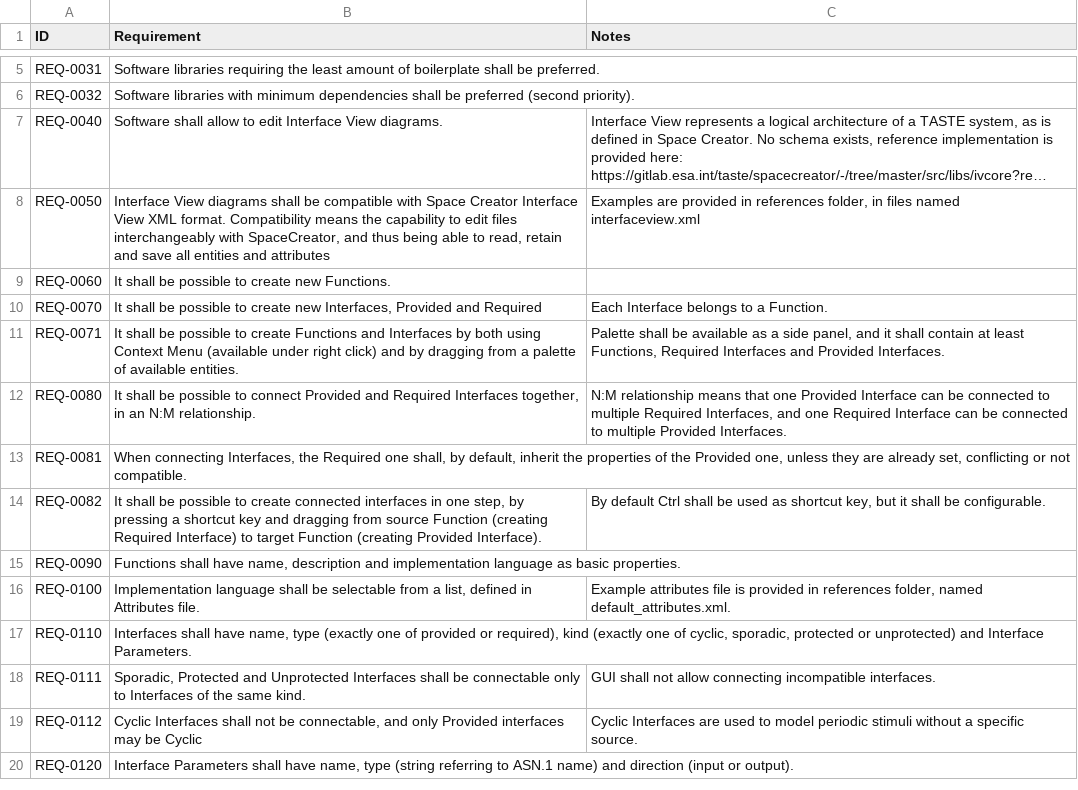
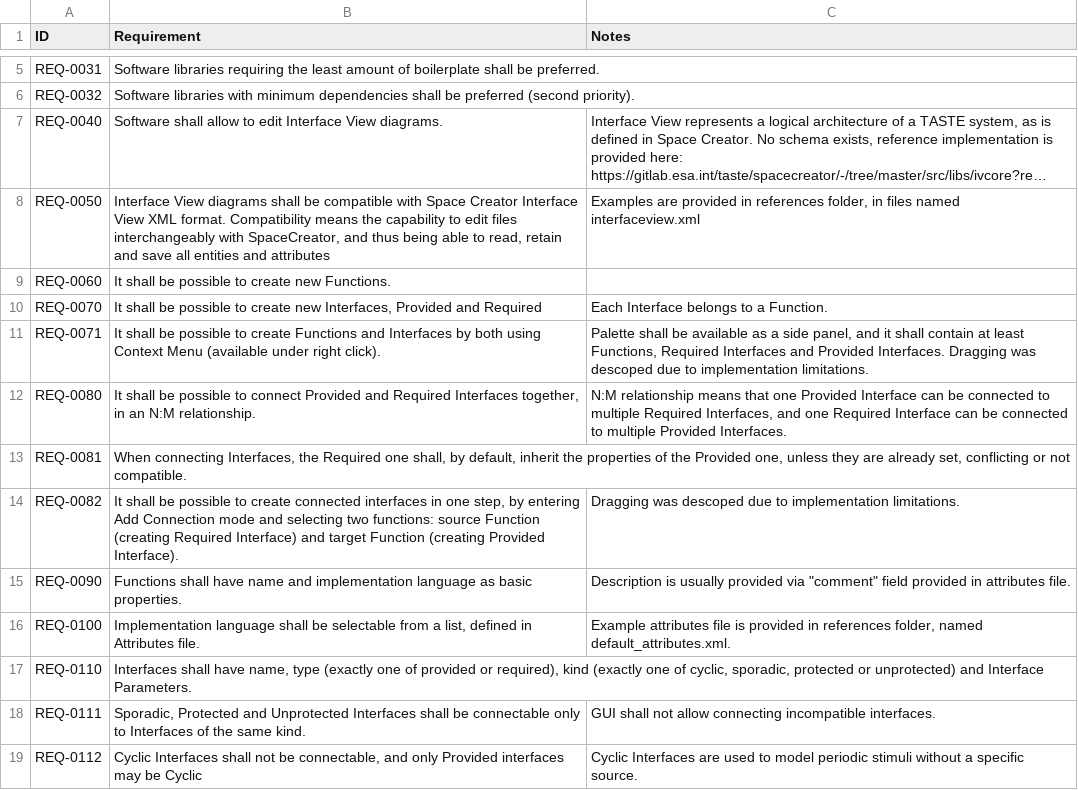
Before and after one commit to Lurkerpas/vscive, a CSV file: design/requirements.csv, drawn as a sheet; only a part is shown, gaps mark what is left out; the shorter side is filled out with more unchanged rows; long unchanged cells end in ….

Commit message:
Updated design and requirements to reflect lessons lerned

```diff
--- a/design/requirements.csv
+++ b/design/requirements.csv
@@ -10,7 +10,7 @@ REQ-0060; It shall be possible to create new Functions.
 REQ-0070; It shall be possible to create new Interfaces, Provided and Required; Each Interface belongs to a Function.
-REQ-0071; It shall be possible to create Functions and Interfaces by both using Context Menu (available under right click) and by dragging from a palette of available entities.; Palette shall be available as a side panel, and it shall contain at least Functions, Required Interfaces and Provided Interfaces.
+REQ-0071; It shall be possible to create Functions and Interfaces by both using Context Menu (available under right click).; Palette shall be available as a side panel, and it shall contain at least Functions, Required Interfaces and Provided Interfaces. Dragging was descoped due to implementation limitations.
 REQ-0080; It shall be possible to connect Provided and Required Interfaces together, in an N:M relationship.; N:M relationship means that one Provided Interface can be connected to multiple Required Interfaces, and one Required Interface can be connected to multiple Provided Interfaces.
 REQ-0081; When connecting Interfaces, the Required one shall, by default, inherit the properties of the Provided one, unless they are already set, conflicting or not compatible.
-REQ-0082; It shall be possible to create connected interfaces in one step, by pressing a shortcut key and dragging from source Function (creating Required Interface) to target Function (creating Provided Interface).; By default Ctrl shall be used as shortcut key, but it shall be configurable.
-REQ-0090; Functions shall have name, description and implementation language as basic properties.
+REQ-0082; It shall be possible to create connected interfaces in one step, by entering Add Connection mode and selecting two functions: source Function (creating Required Interface) and target Function (creating Provided Interface).; Dragging was descoped due to implementation limitations.
+REQ-0090; Functions shall have name and implementation language as basic properties.; Description is usually provided via "comment" field provided in attributes file.
 REQ-0100; Implementation language shall be selectable from a list, defined in Attributes file.; Example attributes file is provided in references folder, named default_attributes.xml.
```
Also changed, not shown: 2 other files.
